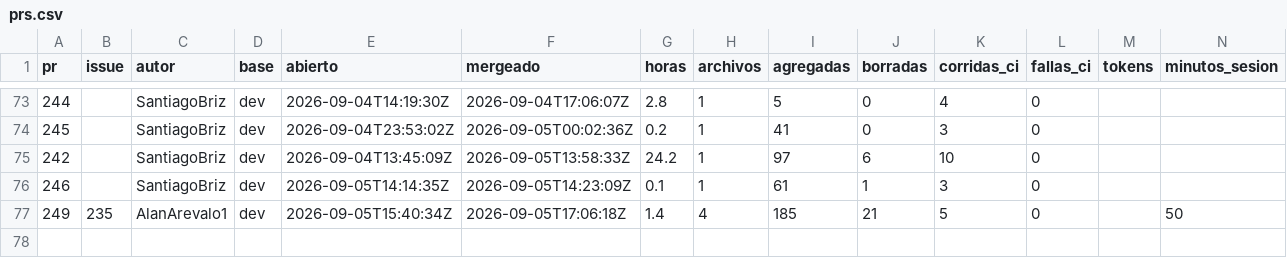
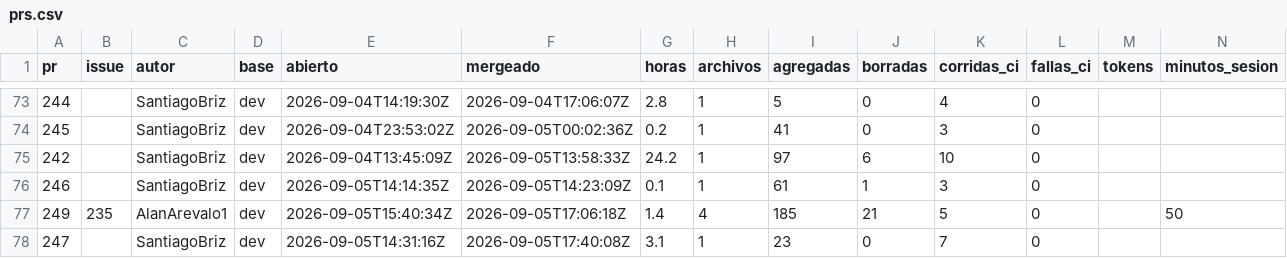
Before and after one commit to Coste-AR/CosteAR-backend, a CSV file: docs/metricas/prs.csv, drawn as a sheet; only a part is shown, gaps mark what is left out; rows hold the shown columns only; the diff names each change by its address in the sheet, - before the commit and + after, or states it on an @@ line.

```diff
--- a/docs/metricas/prs.csv
+++ b/docs/metricas/prs.csv
+row 78: 247 |  | SantiagoBriz | dev | 2026-09-05T14:31:16Z | 2026-09-05T17:40:08Z | 3.1 | 1 | 23 | 0 | 7 | 0
```
